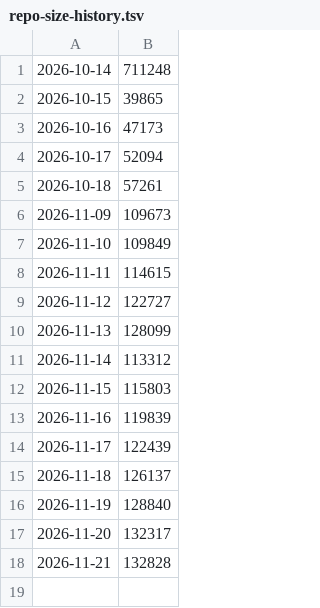
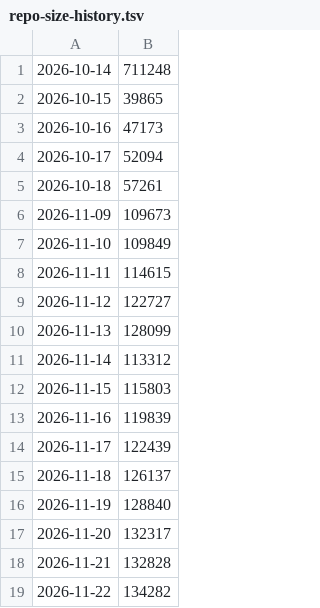
Before and after one commit to mgifford/eu-plus-government-scans, a TSV file: data/repo-size-history.tsv, drawn as a sheet.

```diff
--- a/data/repo-size-history.tsv
+++ b/data/repo-size-history.tsv
@@ -18 +18,2 @@
 2026-11-21	132828
+2026-11-22	134282
```
Also changed, not shown: 11 other files.
